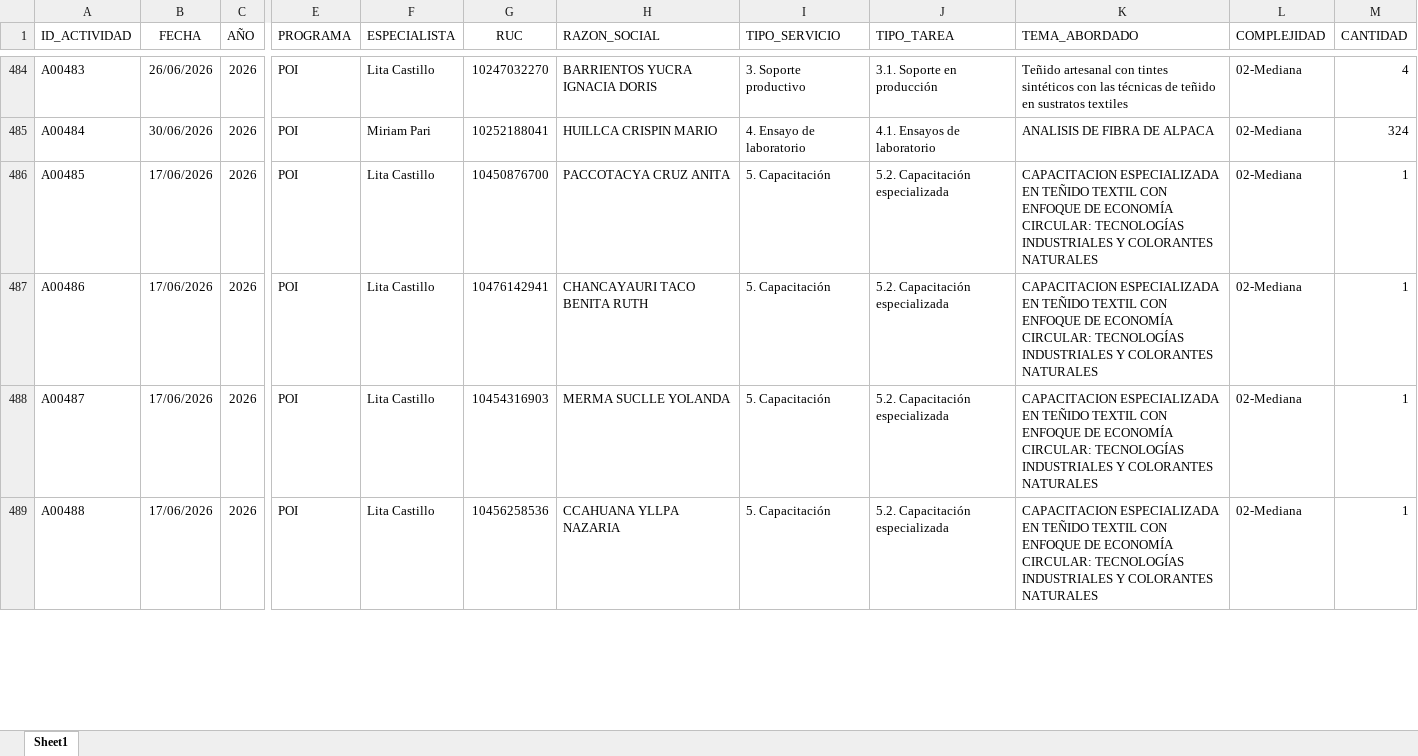
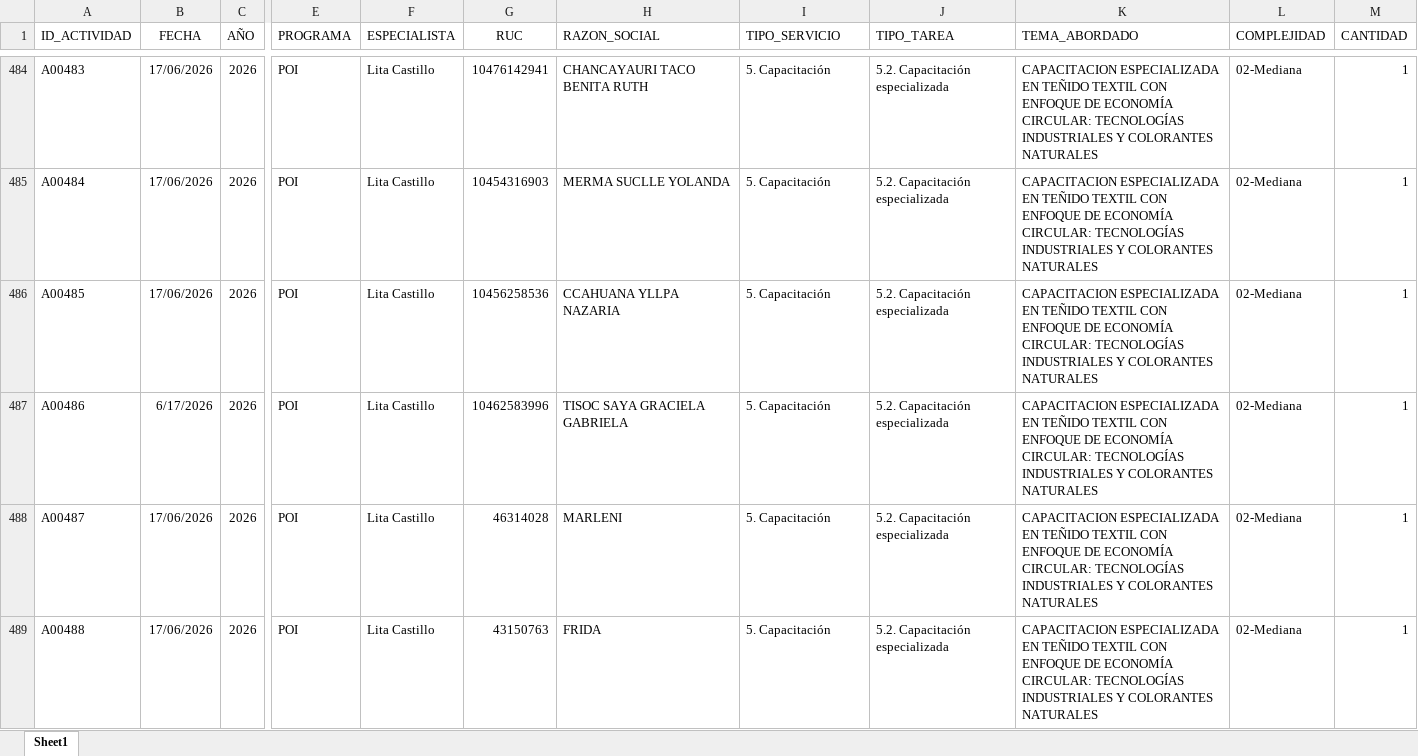
Before and after one commit to Citedev206/Insights_POI, an Excel workbook: data/ejecucion.xlsx, sheet Sheet1, drawn as a sheet; only a part is shown, gaps mark what is left out; values as stored, in another font and other column widths than the file's, no borders; the diff covers the shown part only; the diff names each change by its address in the sheet, - before the commit and + after, or states it on an @@ line.

```diff
--- a/data/ejecucion.xlsx (sheet Sheet1)
+++ b/data/ejecucion.xlsx (sheet Sheet1)
-B484 (FECHA): 26/06/2026
+B484 (FECHA): 17/06/2026
-G484 (RUC): 10247032270
+G484 (RUC): 10476142941
-H484 (RAZON_SOCIAL): BARRIENTOS YUCRA IGNACIA DORIS
+H484 (RAZON_SOCIAL): CHANCAYAURI TACO BENITA RUTH
-I484 (TIPO_SERVICIO): 3. Soporte productivo
+I484 (TIPO_SERVICIO): 5. Capacitación
-J484 (TIPO_TAREA): 3.1. Soporte en producción
+J484 (TIPO_TAREA): 5.2. Capacitación especializada
-K484 (TEMA_ABORDADO): Teñido artesanal con tintes sintéticos con las técnicas de teñido en sustratos textiles
+K484 (TEMA_ABORDADO): CAPACITACION ESPECIALIZADA EN TEÑIDO TEXTIL CON ENFOQUE DE ECONOMÍA CIRCULAR: TECNOLOGÍAS INDUSTRIALES Y COLORANTES NATURALES
-M484 (CANTIDAD): 4
+M484 (CANTIDAD): 1
-B485 (FECHA): 30/06/2026
+B485 (FECHA): 17/06/2026
-F485 (ESPECIALISTA): Miriam Pari
+F485 (ESPECIALISTA): Lita Castillo
-G485 (RUC): 10252188041
+G485 (RUC): 10454316903
-H485 (RAZON_SOCIAL): HUILLCA CRISPIN MARIO
+H485 (RAZON_SOCIAL): MERMA SUCLLE YOLANDA
-I485 (TIPO_SERVICIO): 4. Ensayo de laboratorio
+I485 (TIPO_SERVICIO): 5. Capacitación
-J485 (TIPO_TAREA): 4.1. Ensayos de laboratorio
+J485 (TIPO_TAREA): 5.2. Capacitación especializada
-K485 (TEMA_ABORDADO): ANALISIS DE FIBRA DE ALPACA
+K485 (TEMA_ABORDADO): CAPACITACION ESPECIALIZADA EN TEÑIDO TEXTIL CON ENFOQUE DE ECONOMÍA CIRCULAR: TECNOLOGÍAS INDUSTRIALES Y COLORANTES NATURALES
-M485 (CANTIDAD): 324
+M485 (CANTIDAD): 1
-G486 (RUC): 10450876700
+G486 (RUC): 10456258536
-H486 (RAZON_SOCIAL): PACCOTACYA CRUZ ANITA
+H486 (RAZON_SOCIAL): CCAHUANA YLLPA NAZARIA
-B487 (FECHA): 17/06/2026
+B487 (FECHA): 6/17/2026
-G487 (RUC): 10476142941
+G487 (RUC): 10462583996
-H487 (RAZON_SOCIAL): CHANCAYAURI TACO BENITA RUTH
+H487 (RAZON_SOCIAL): TISOC SAYA GRACIELA GABRIELA
-G488 (RUC): 10454316903
+G488 (RUC): 46314028
-H488 (RAZON_SOCIAL): MERMA SUCLLE YOLANDA
+H488 (RAZON_SOCIAL): MARLENI
-G489 (RUC): 10456258536
+G489 (RUC): 43150763
-H489 (RAZON_SOCIAL): CCAHUANA YLLPA NAZARIA
+H489 (RAZON_SOCIAL): FRIDA
```
Also changed, not shown: 3 removed rows and 80 edited cells elsewhere in this sheet.
